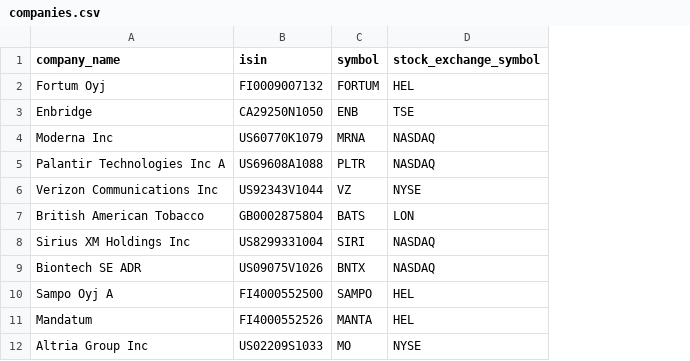
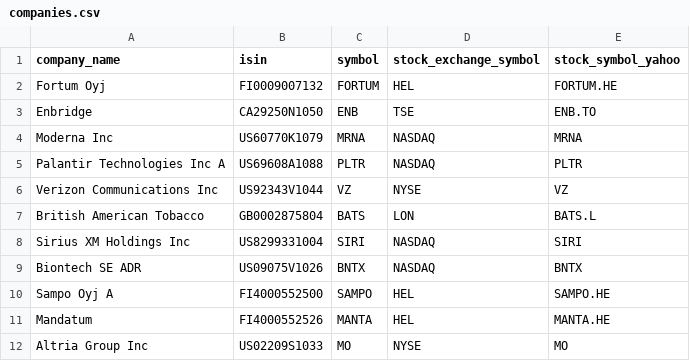
Before and after one commit to rxue/accounting, a CSV file: data/companies.csv, drawn as a sheet; only a part is shown; the diff names each change by its address in the sheet, - before the commit and + after, or states it on an @@ line.

```diff
--- a/data/companies.csv
+++ b/data/companies.csv
+column E (stock_symbol_yahoo), rows 2-12: FORTUM.HE | ENB.TO | MRNA | PLTR | VZ | BATS.L | SIRI | BNTX | SAMPO.HE | MANTA.HE | MO
```
Also changed, not shown: 8 other files.
